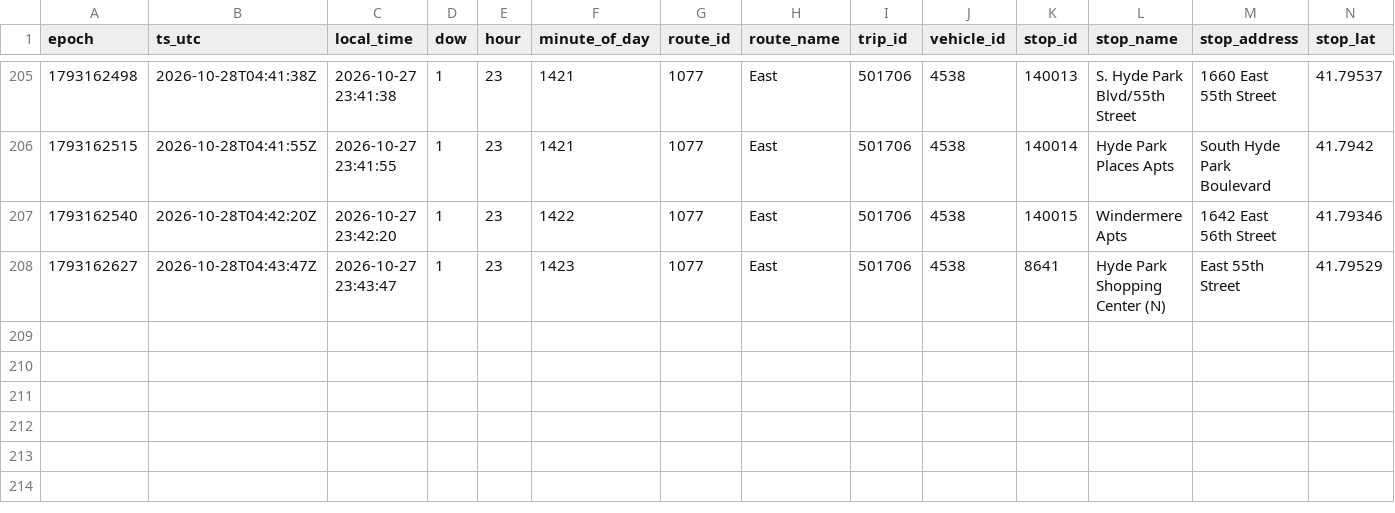
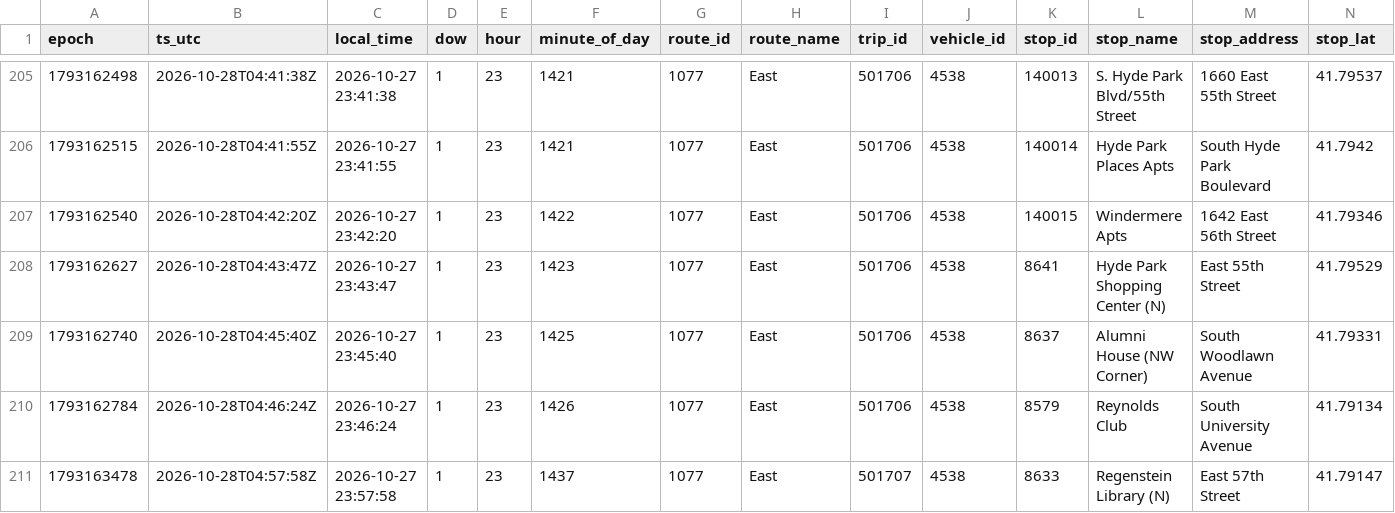
Before and after one commit to blobberus/straight-bussing-data, a CSV file: data/arrivals/2026-10-27/east.csv, drawn as a sheet; only a part is shown, gaps mark what is left out; rows hold the shown columns only; the diff names each change by its address in the sheet, - before the commit and + after, or states it on an @@ line.

```diff
--- a/data/arrivals/2026-10-27/east.csv
+++ b/data/arrivals/2026-10-27/east.csv
+row 209: 1793162740 | 2026-10-28T04:45:40Z | 2026-10-27 23:45:40 | 1 | 23 | 1425 | 1077 | East | 501706 | 4538 | 8637 | Alumni House (NW Corner) | South Woodlawn Avenue | 41.79331
+row 210: 1793162784 | 2026-10-28T04:46:24Z | 2026-10-27 23:46:24 | 1 | 23 | 1426 | 1077 | East | 501706 | 4538 | 8579 | Reynolds Club | South University Avenue | 41.79134
+row 211: 1793163478 | 2026-10-28T04:57:58Z | 2026-10-27 23:57:58 | 1 | 23 | 1437 | 1077 | East | 501707 | 4538 | 8633 | Regenstein Library (N) | East 57th Street | 41.79147
```
Also changed, not shown: data/arrivals/2026-10-27/apostolic-drexel.csv, data/arrivals/2026-10-27/central.csv, 5 other files.
